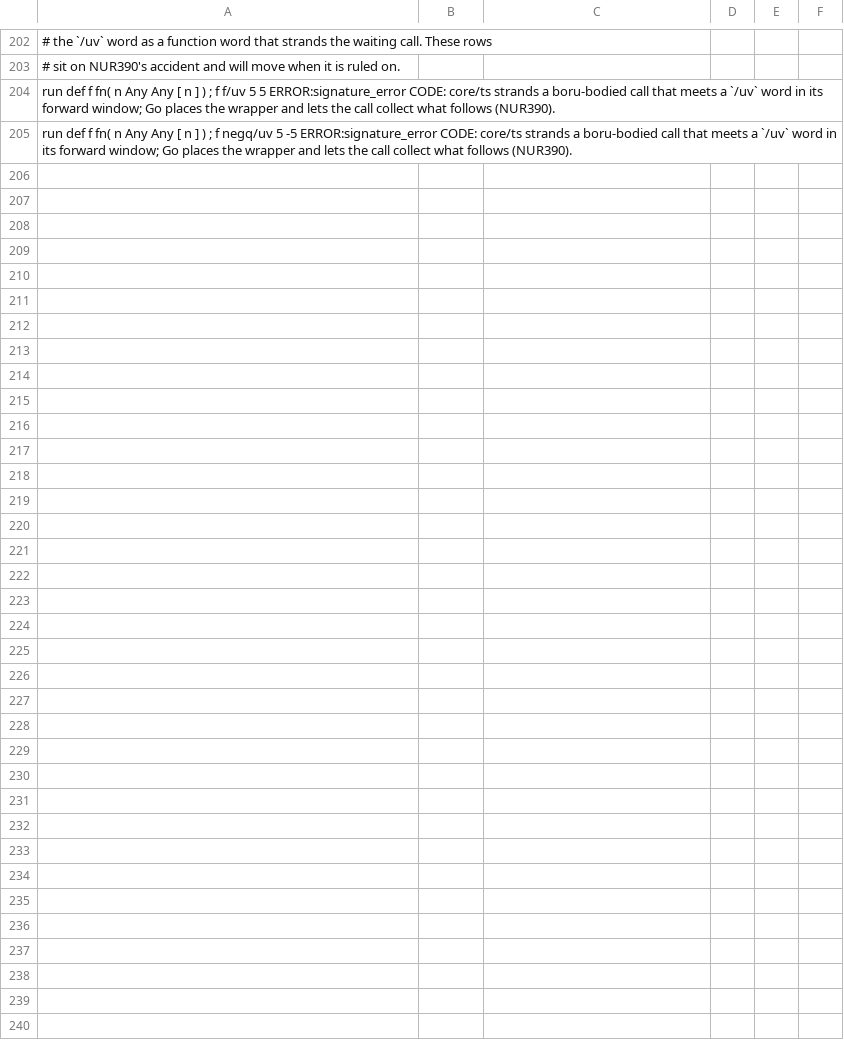
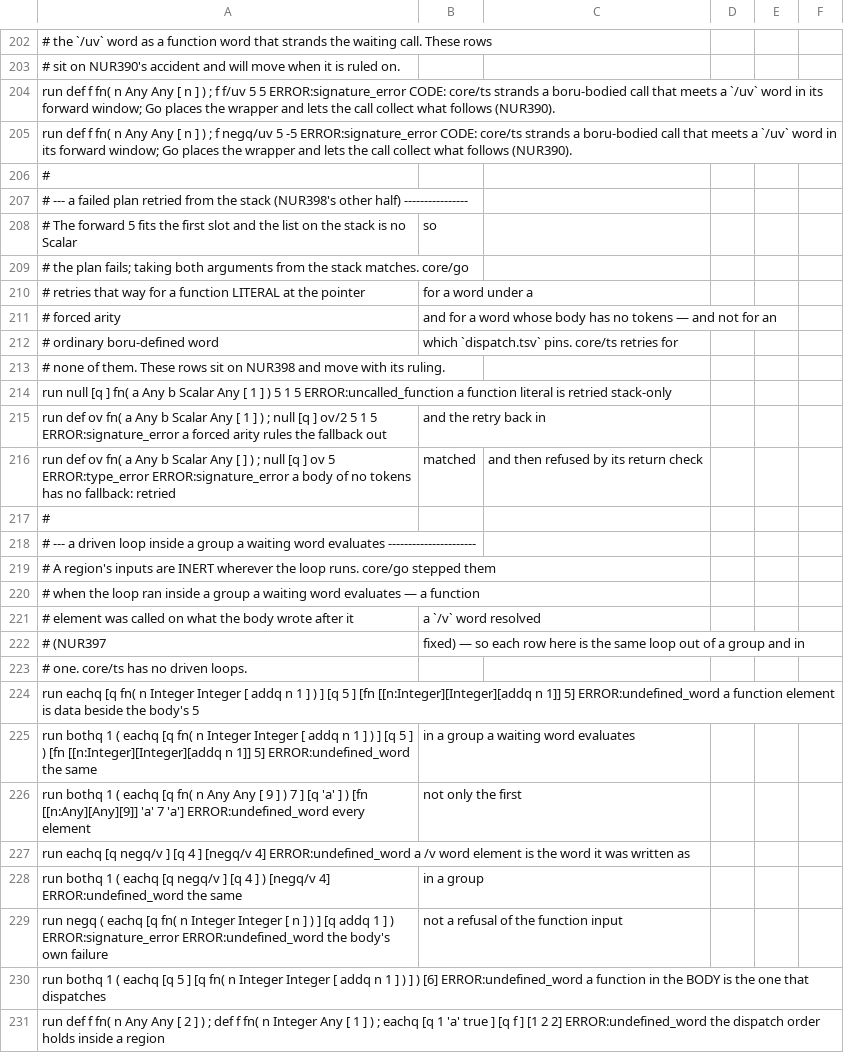
Before and after one commit to boru-lang/boru, a TSV file: core/spec/divergent.tsv, drawn as a sheet; only a part is shown, gaps mark what is left out.

```diff
--- a/core/spec/divergent.tsv
+++ b/core/spec/divergent.tsv
@@ -205 +205,27 @@ run def f fn( n Any Any [ n ] ) ; f f/uv 5	5	ERROR:signature_error	CODE: core/ts
 run def f fn( n Any Any [ n ] ) ; f negq/uv 5	-5	ERROR:signature_error	CODE: core/ts strands a boru-bodied call that meets a `/uv` word in its forward window; Go places the wrapper and lets the call collect what follows (NUR390).
+#
+# --- a failed plan retried from the stack (NUR398's other half) ----------------
+# The forward 5 fits the first slot and the list on the stack is no Scalar, so
+# the plan fails; taking both arguments from the stack matches. core/go
+# retries that way for a function LITERAL at the pointer, for a word under a
+# forced arity, and for a word whose body has no tokens — and not for an
+# ordinary boru-defined word, which `dispatch.tsv` pins. core/ts retries for
+# none of them. These rows sit on NUR398 and move with its ruling.
+run null [q ] fn( a Any b Scalar Any [ 1 ] ) 5	1 5	ERROR:uncalled_function	a function literal is retried stack-only
+run def ov fn( a Any b Scalar Any [ 1 ] ) ; null [q ] ov/2 5	1 5	ERROR:signature_error	a forced arity rules the fallback out, and the retry back in
+run def ov fn( a Any b Scalar Any [ ] ) ; null [q ] ov 5	ERROR:type_error	ERROR:signature_error	a body of no tokens has no fallback: retried, matched, and then refused by its return check
+#
+# --- a driven loop inside a group a waiting word evaluates ----------------------
+# A region's inputs are INERT wherever the loop runs. core/go stepped them
+# when the loop ran inside a group a waiting word evaluates — a function
+# element was called on what the body wrote after it, a `/v` word resolved
+# (NUR397, fixed) — so each row here is the same loop out of a group and in
+# one. core/ts has no driven loops.
+run eachq [q fn( n Integer Integer [ addq n 1 ] ) ] [q 5 ]	[fn [[n:Integer][Integer][addq n 1]] 5]	ERROR:undefined_word	a function element is data beside the body's 5
+run bothq 1 ( eachq [q fn( n Integer Integer [ addq n 1 ] ) ] [q 5 ] )	[fn [[n:Integer][Integer][addq n 1]] 5]	ERROR:undefined_word	the same, in a group a waiting word evaluates
+run bothq 1 ( eachq [q fn( n Any Any [ 9 ] ) 7 ] [q 'a' ] )	[fn [[n:Any][Any][9]] 'a' 7 'a']	ERROR:undefined_word	every element, not only the first
+run eachq [q negq/v ] [q 4 ]	[negq/v 4]	ERROR:undefined_word	a /v word element is the word it was written as
+run bothq 1 ( eachq [q negq/v ] [q 4 ] )	[negq/v 4]	ERROR:undefined_word	the same, in a group
+run negq ( eachq [q fn( n Integer Integer [ n ] ) ] [q addq 1 ] )	ERROR:signature_error	ERROR:undefined_word	the body's own failure, not a refusal of the function input
+run bothq 1 ( eachq [q 5 ] [q fn( n Integer Integer [ addq n 1 ] ) ] )	[6]	ERROR:undefined_word	a function in the BODY is the one that dispatches
+run def f fn( n Any Any [ 2 ] ) ; def f fn( n Integer Any [ 1 ] ) ; eachq [q 1 'a' true ] [q f ]	[1 2 2]	ERROR:undefined_word	the dispatch order holds inside a region
```
Also changed, not shown: 22 other files.
